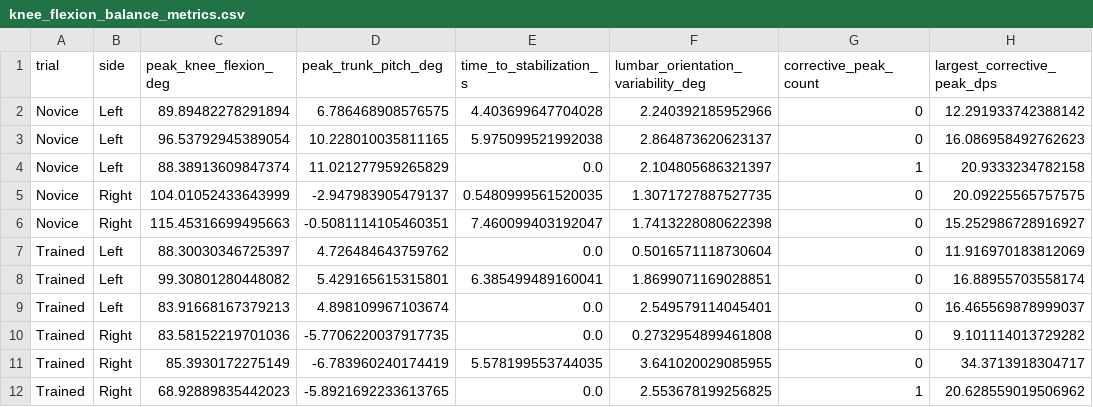
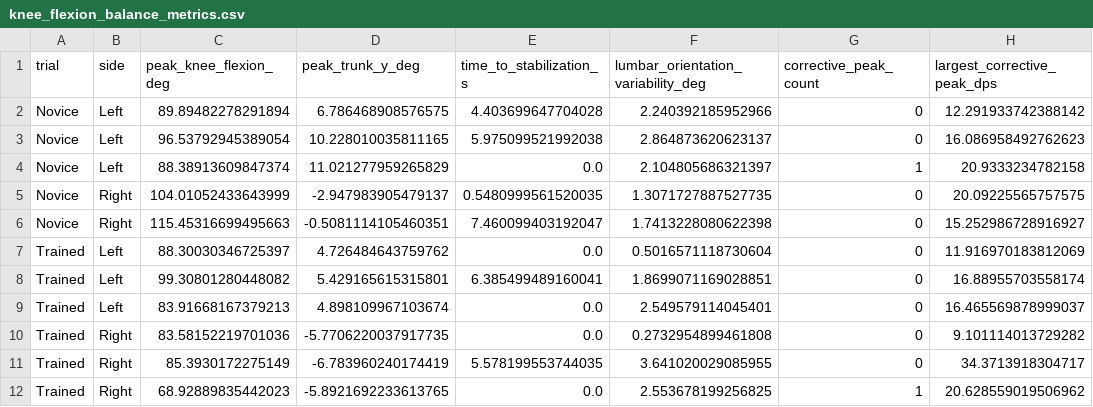
Before and after one commit to nvanvlasselaer/Thai_chi, a CSV file: outputs/knee_flexion_balance_metrics.csv, drawn as a sheet; only a part is shown; the diff names each change by its address in the sheet, - before the commit and + after, or states it on an @@ line.

```diff
--- a/outputs/knee_flexion_balance_metrics.csv
+++ b/outputs/knee_flexion_balance_metrics.csv
-D1: peak_trunk_pitch_deg
+D1: peak_trunk_y_deg
```
Also changed, not shown: 9 other files.
